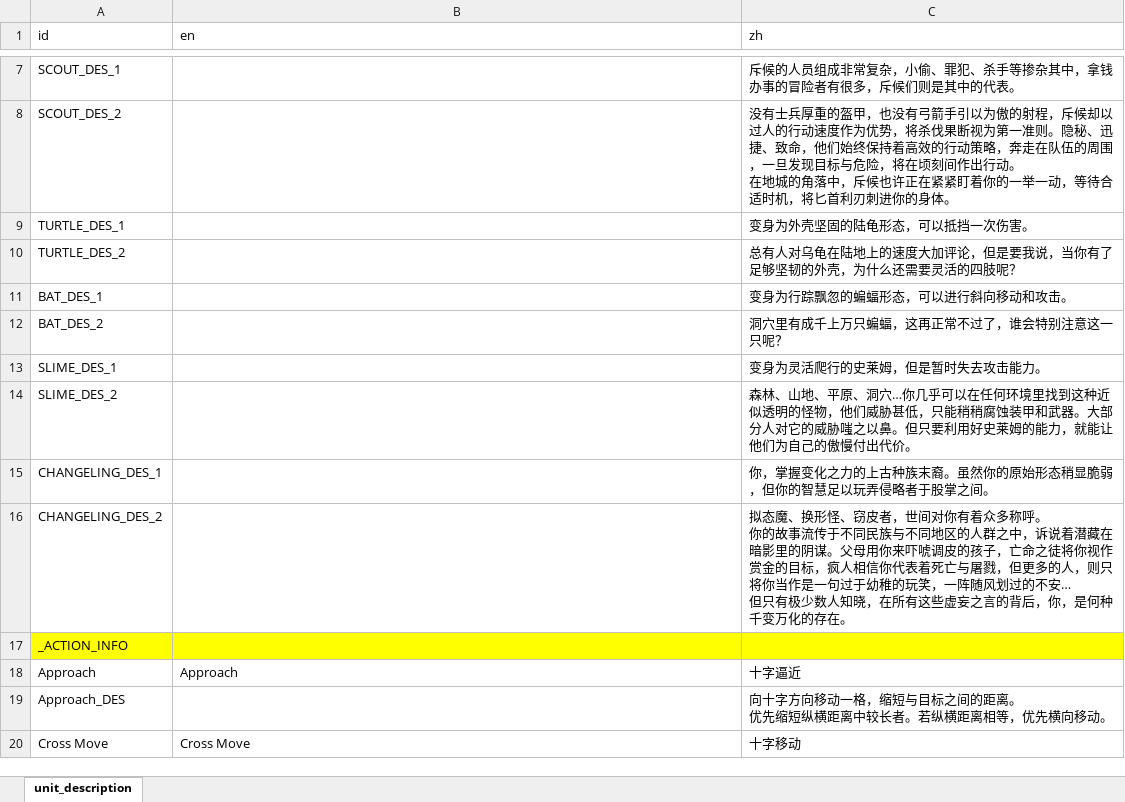
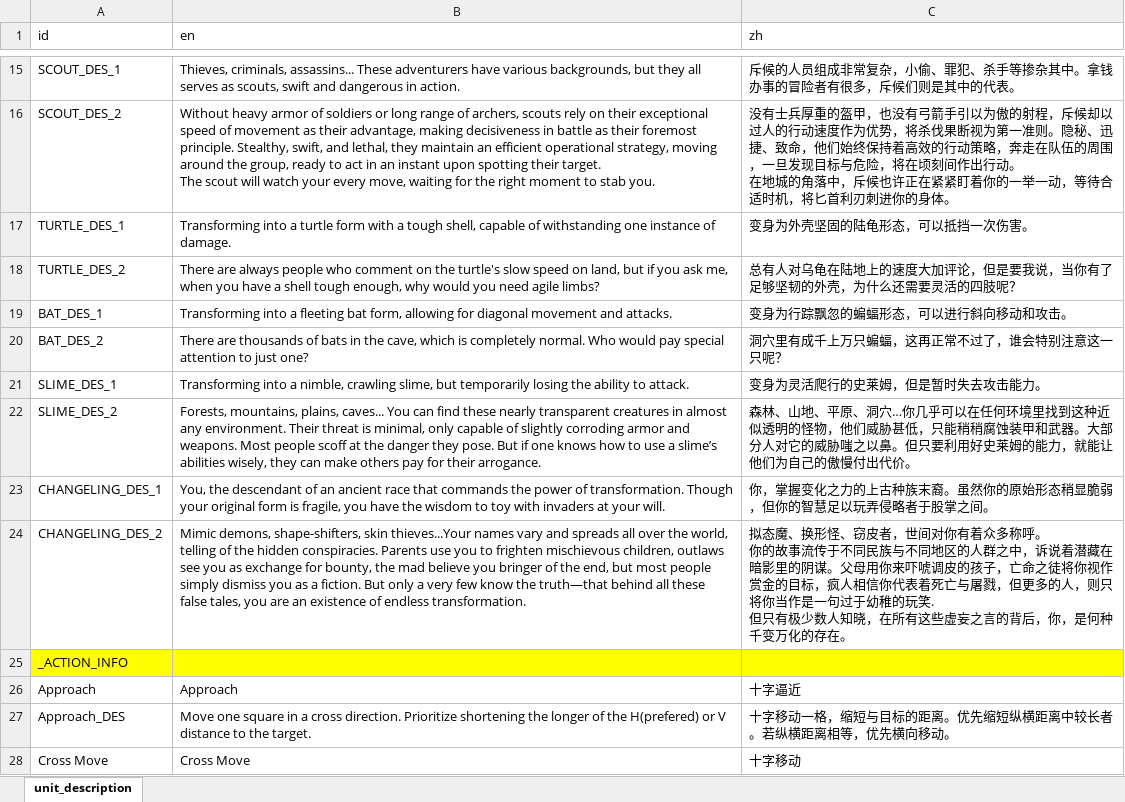
Before and after one commit to Inkweeper/gwj-77, an Excel workbook: translation_ws/translation_sheet.xlsx, sheet unit_description, drawn as a sheet; only a part is shown, gaps mark what is left out; values as stored, in another font and other column widths than the file's, no borders; addresses are those after the commit; ↵ is a line break in a cell; the diff covers the shown part only; the diff names each change by its address in the sheet, - before the commit and + after, or states it on an @@ line.

```diff
--- a/translation_ws/translation_sheet.xlsx (sheet unit_description)
+++ b/translation_ws/translation_sheet.xlsx (sheet unit_description)
-B15 (en): (empty)
+B15 (en): Thieves, criminals, assassins... These adventurers have various backgrounds, but they all serves as scouts, swift and dangerous in action.
-C15 (zh): …掺杂其中，拿钱办事…
+C15 (zh): …掺杂其中。拿钱办事…
-B16 (en): (empty)
+B16 (en): Without heavy armor of soldiers or long range of archers, scouts rely on their exceptional speed of movement as their advantage, making decisiveness in battle as their foremost principle. Stealthy, swift, and lethal, they maintain an efficient operational strategy, moving around the group, ready to act in an instant upon spotting their target. ↵ The scout will watch your every move, waiting for the right moment to stab you.
-B17 (en): (empty)
+B17 (en): Transforming into a turtle form with a tough shell, capable of withstanding one instance of damage.
-B18 (en): (empty)
+B18 (en): There are always people who comment on the turtle's slow speed on land, but if you ask me, when you have a shell tough enough, why would you need agile limbs?
-B19 (en): (empty)
+B19 (en): Transforming into a fleeting bat form, allowing for diagonal movement and attacks.
-B20 (en): (empty)
+B20 (en): There are thousands of bats in the cave, which is completely normal. Who would pay special attention to just one?
-B21 (en): (empty)
+B21 (en): Transforming into a nimble, crawling slime, but temporarily losing the ability to attack.
-B22 (en): (empty)
+B22 (en): Forests, mountains, plains, caves... You can find these nearly transparent creatures in almost any environment. Their threat is minimal, only capable of slightly corroding armor and weapons. Most people scoff at the danger they pose. But if one knows how to use a slime’s abilities wisely, they can make others pay for their arrogance.
-B23 (en): (empty)
+B23 (en): You, the descendant of an ancient race that commands the power of transformation. Though your original form is fragile, you have the wisdom to toy with invaders at your will.
-B24 (en): (empty)
+B24 (en): Mimic demons, shape-shifters, skin thieves...Your names vary and spreads all over the world, telling of the hidden conspiracies. Parents use you to frighten mischievous children, outlaws see you as exchange for bounty, the mad believe you bringer of the end, but most people simply dismiss you as a fiction. But only a very few know the truth—that behind all these false tales, you are an existence of endless transformation.
-C24 (zh): …稚的玩笑，一阵随风划过的不安… ↵ 但只有极…
+C24 (zh): …稚的玩笑. ↵ 但只有极…
-B27 (en): (empty)
+B27 (en): Move one square in a cross direction. Prioritize shortening the longer of the H(prefered) or V distance to the target.
-C27 (zh): 向十字方向移动一格，缩短与目标之间的距离。 ↵ 优先缩短…
+C27 (zh): 十字移动一格，缩短与目标的距离。优先缩短…
```
Also changed, not shown: 8 added rows and 13 edited cells elsewhere in this sheet, 29 other files.
